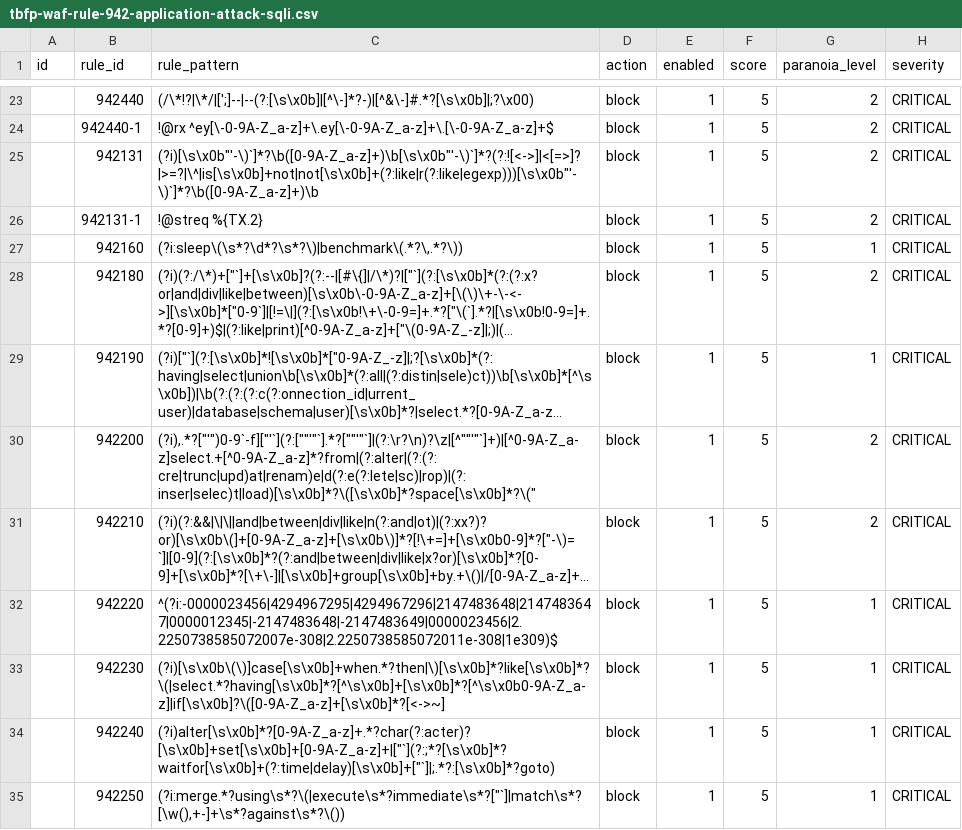
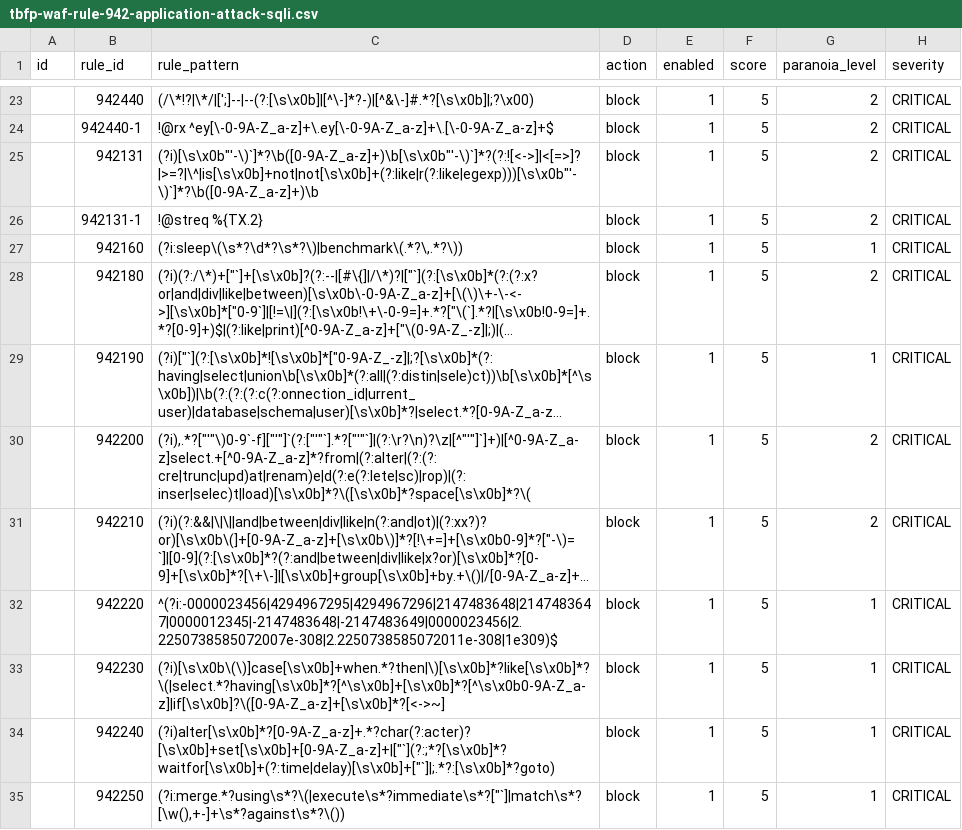
Before and after one commit to teckglobal/teckglobal-bfp-waf-rules, a CSV file: rules/tbfp-waf-rule-942-application-attack-sqli.csv, drawn as a sheet; only a part is shown, gaps mark what is left out; long unchanged cells end in …; the diff names each change by its address in the sheet, - before the commit and + after, or states it on an @@ line.

Commit message:
Update tbfp-waf-rule-942-application-attack-sqli.csv

```diff
--- a/rules/tbfp-waf-rule-942-application-attack-sqli.csv
+++ b/rules/tbfp-waf-rule-942-application-attack-sqli.csv
-C30 (rule_pattern): (?i),.*?["'")0-9`-f]["'`](?:[""'"`].*?[""'"`]|(?:\r?\n)?\z|[^""'"`]+)|[^0-9A-Z_a-z]select.+[^0-9A-Z_a-z]*?from|(?:alter|(?:(?:cre|trunc|upd)at|renam)e|d(?:e(?:lete|sc)|rop)|(?:inser|selec)t|load)[\s\x0b]*?\([\s\x0b]*?space[\s\x0b]*?\("
+C30 (rule_pattern): (?i),.*?["'"\)0-9`-f]["'"]`(?:["'"`].*?["'"`]|(?:\r?\n)?\z|[^"'"]`]+)|[^0-9A-Z_a-z]select.+[^0-9A-Z_a-z]*?from|(?:alter|(?:(?:cre|trunc|upd)at|renam)e|d(?:e(?:lete|sc)|rop)|(?:inser|selec)t|load)[\s\x0b]*?\([\s\x0b]*?space[\s\x0b]*?\(
```
